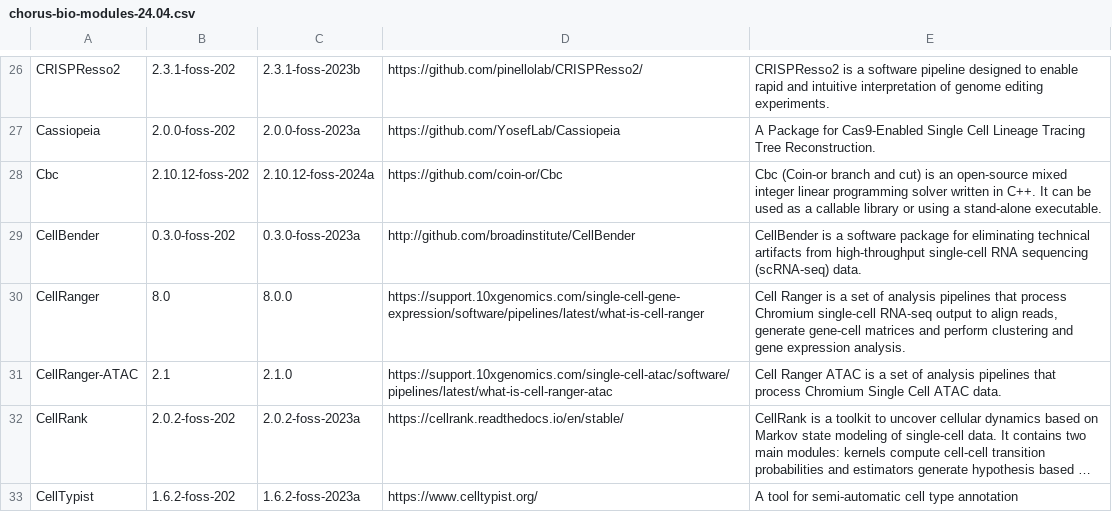
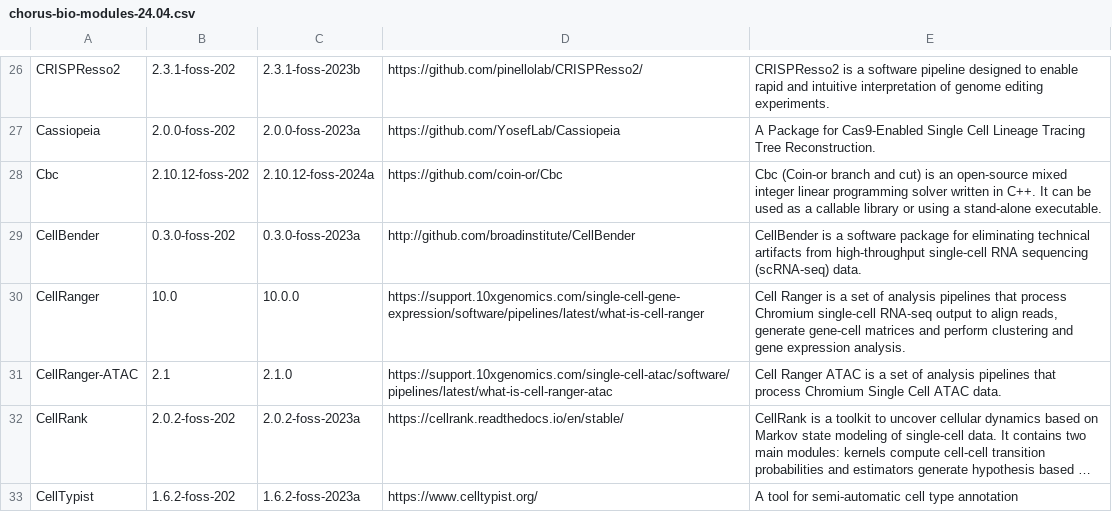
Before and after one commit to FredHutch/easybuild-life-sciences, a CSV file: docs/sw_inventory/chorus-bio-modules-24.04.csv, drawn as a sheet; only a part is shown, gaps mark what is left out; long unchanged cells end in …; the diff covers the shown part only.

```diff
--- a/docs/sw_inventory/chorus-bio-modules-24.04.csv
+++ b/docs/sw_inventory/chorus-bio-modules-24.04.csv
@@ -29,3 +29,3 @@
 "CellBender","0.3.0-foss-202","0.3.0-foss-2023a","http://github.com/broadinstitute/CellBender","CellBender is a software package for eliminating technical artifacts from high-throughput single-cell RNA sequencing (scRNA-seq) data. "
-"CellRanger","8.0","8.0.0","https://support.10xgenomics.com/single-cell-gene-expression/software/pipelines/latest/what-is-cell-ranger","Cell Ranger is a set of analysis pipelines that process Chromium  single-cell RNA-seq output to align reads, generate gene-cell matrices and perform  clustering and gene expression analysis."
+"CellRanger","10.0","10.0.0","https://support.10xgenomics.com/single-cell-gene-expression/software/pipelines/latest/what-is-cell-ranger","Cell Ranger is a set of analysis pipelines that process Chromium  single-cell RNA-seq output to align reads, generate gene-cell matrices and perform  clustering and gene expression analysis."
 "CellRanger-ATAC","2.1","2.1.0","https://support.10xgenomics.com/single-cell-atac/software/pipelines/latest/what-is-cell-ranger-atac","Cell Ranger ATAC is a set of analysis pipelines that process  Chromium Single Cell ATAC data."
```
Also changed, not shown: 1 added row and 35 edited cells elsewhere in this file, 6 other files.
